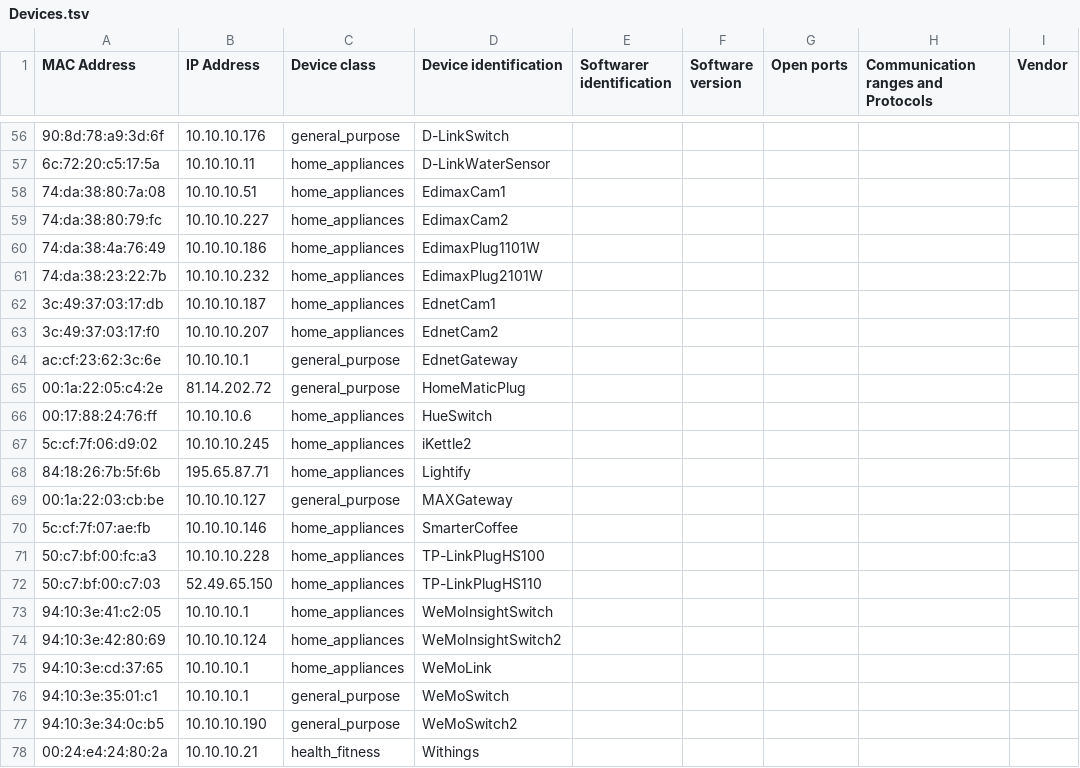
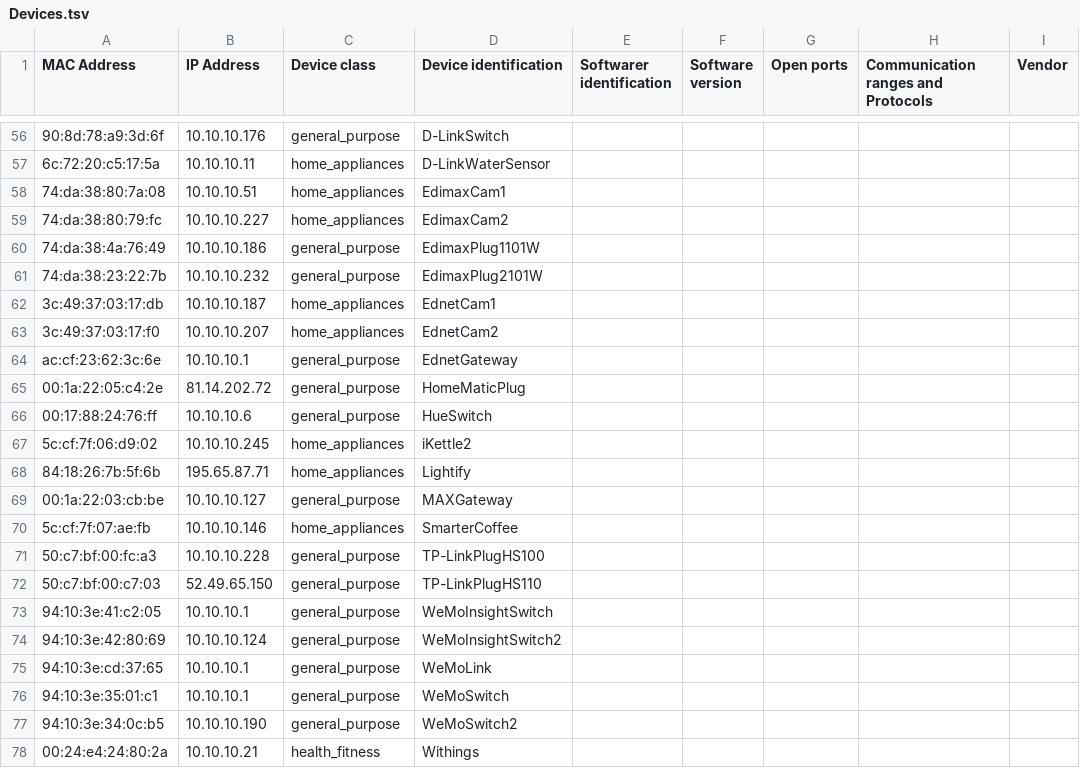
Before and after one commit to manalgandhi/Viterbi_Hackathon_2018, a TSV file: data/Devices.tsv, drawn as a sheet; only a part is shown, gaps mark what is left out; the diff names each change by its address in the sheet, - before the commit and + after, or states it on an @@ line.

```diff
--- a/data/Devices.tsv
+++ b/data/Devices.tsv
-C60:C61 (Device class): home_appliances
+C60:C61 (Device class): general_purpose
-C66 (Device class): home_appliances
+C66 (Device class): general_purpose
-C71:C75 (Device class): home_appliances
+C71:C75 (Device class): general_purpose
```
Also changed, not shown: 4 other files.
